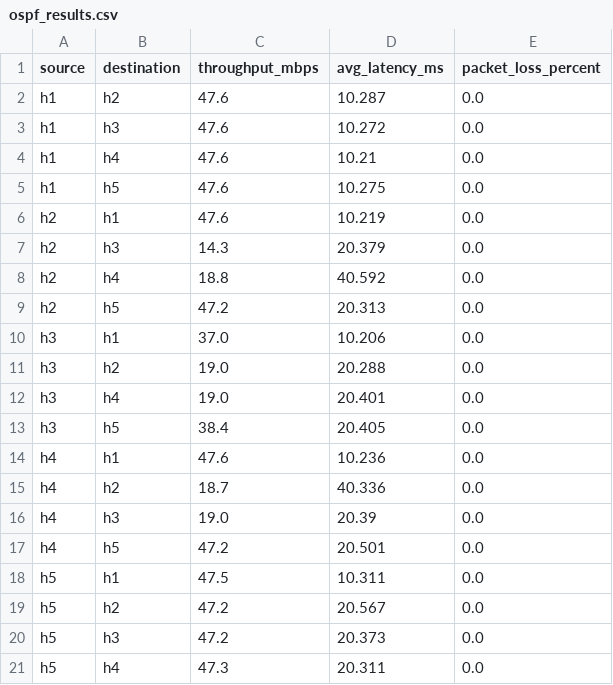
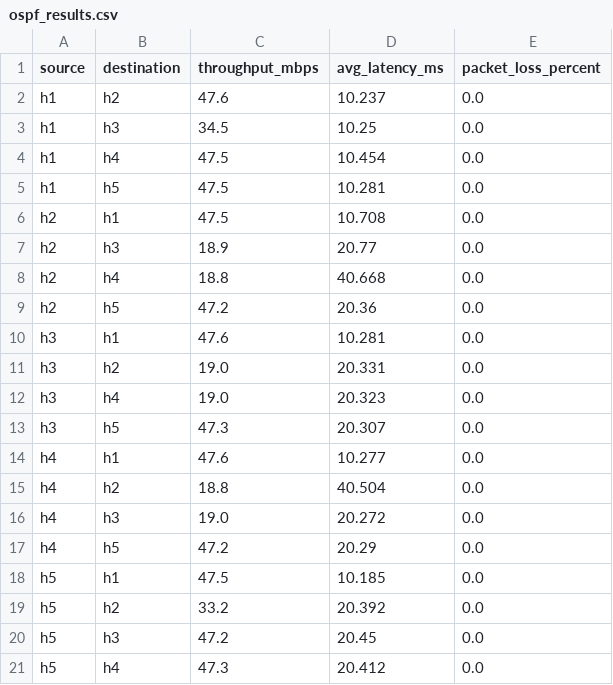
Before and after one commit to phu-anbatocom/DoAnMangRL, a CSV file: Result/logs/ospf_results.csv, drawn as a sheet.

```diff
--- a/Result/logs/ospf_results.csv
+++ b/Result/logs/ospf_results.csv
@@ -1,21 +1,21 @@
 source,destination,throughput_mbps,avg_latency_ms,packet_loss_percent
-h1,h2,47.6,10.287,0.0
-h1,h3,47.6,10.272,0.0
-h1,h4,47.6,10.21,0.0
-h1,h5,47.6,10.275,0.0
-h2,h1,47.6,10.219,0.0
-h2,h3,14.3,20.379,0.0
-h2,h4,18.8,40.592,0.0
-h2,h5,47.2,20.313,0.0
-h3,h1,37.0,10.206,0.0
-h3,h2,19.0,20.288,0.0
-h3,h4,19.0,20.401,0.0
-h3,h5,38.4,20.405,0.0
-h4,h1,47.6,10.236,0.0
-h4,h2,18.7,40.336,0.0
-h4,h3,19.0,20.39,0.0
-h4,h5,47.2,20.501,0.0
-h5,h1,47.5,10.311,0.0
-h5,h2,47.2,20.567,0.0
-h5,h3,47.2,20.373,0.0
-h5,h4,47.3,20.311,0.0
+h1,h2,47.6,10.237,0.0
+h1,h3,34.5,10.25,0.0
+h1,h4,47.5,10.454,0.0
+h1,h5,47.5,10.281,0.0
+h2,h1,47.5,10.708,0.0
+h2,h3,18.9,20.77,0.0
+h2,h4,18.8,40.668,0.0
+h2,h5,47.2,20.36,0.0
+h3,h1,47.6,10.281,0.0
+h3,h2,19.0,20.331,0.0
+h3,h4,19.0,20.323,0.0
+h3,h5,47.3,20.307,0.0
+h4,h1,47.6,10.277,0.0
+h4,h2,18.8,40.504,0.0
+h4,h3,19.0,20.272,0.0
+h4,h5,47.2,20.29,0.0
+h5,h1,47.5,10.185,0.0
+h5,h2,33.2,20.392,0.0
+h5,h3,47.2,20.45,0.0
+h5,h4,47.3,20.412,0.0
```
Also changed, not shown: 1 other file.
